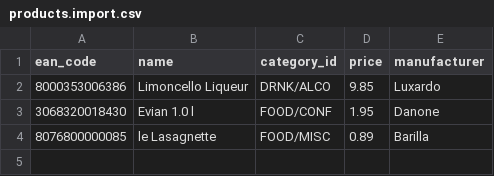
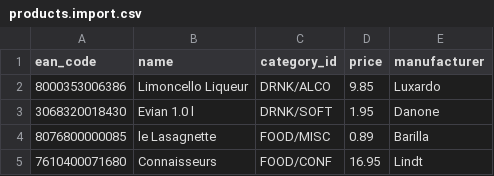
Before and after one commit to aravindc/benerator, a CSV file: src/demo/resources/demo/shop/products.import.csv, drawn as a sheet.

Commit message:
fixed one product category
git-svn-id: https://svn.code.sf.net/p/benerator/code/benerator/trunk@1796 37d91da1-6759-5a44-b2bd-541c34f01409

```diff
--- a/src/demo/resources/demo/shop/products.import.csv
+++ b/src/demo/resources/demo/shop/products.import.csv
@@ -2,3 +2,4 @@ ean_code,name,category_id,price,manufacturer
 8000353006386,Limoncello Liqueur,DRNK/ALCO,9.85,Luxardo
-3068320018430,Evian 1.0 l,FOOD/CONF,1.95,Danone
+3068320018430,Evian 1.0 l,DRNK/SOFT,1.95,Danone
 8076800000085,le Lasagnette,FOOD/MISC,0.89,Barilla
+7610400071680,Connaisseurs,FOOD/CONF,16.95,Lindt
```
